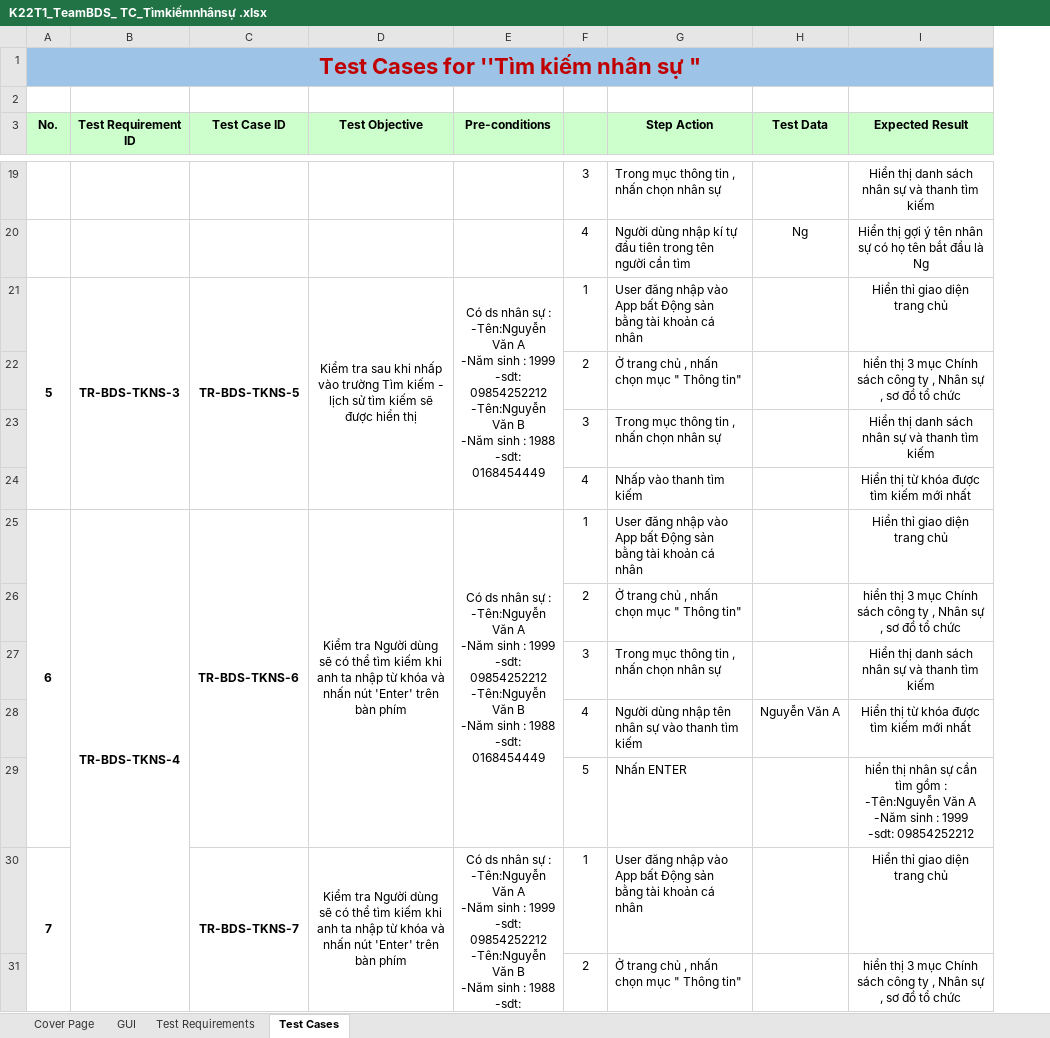
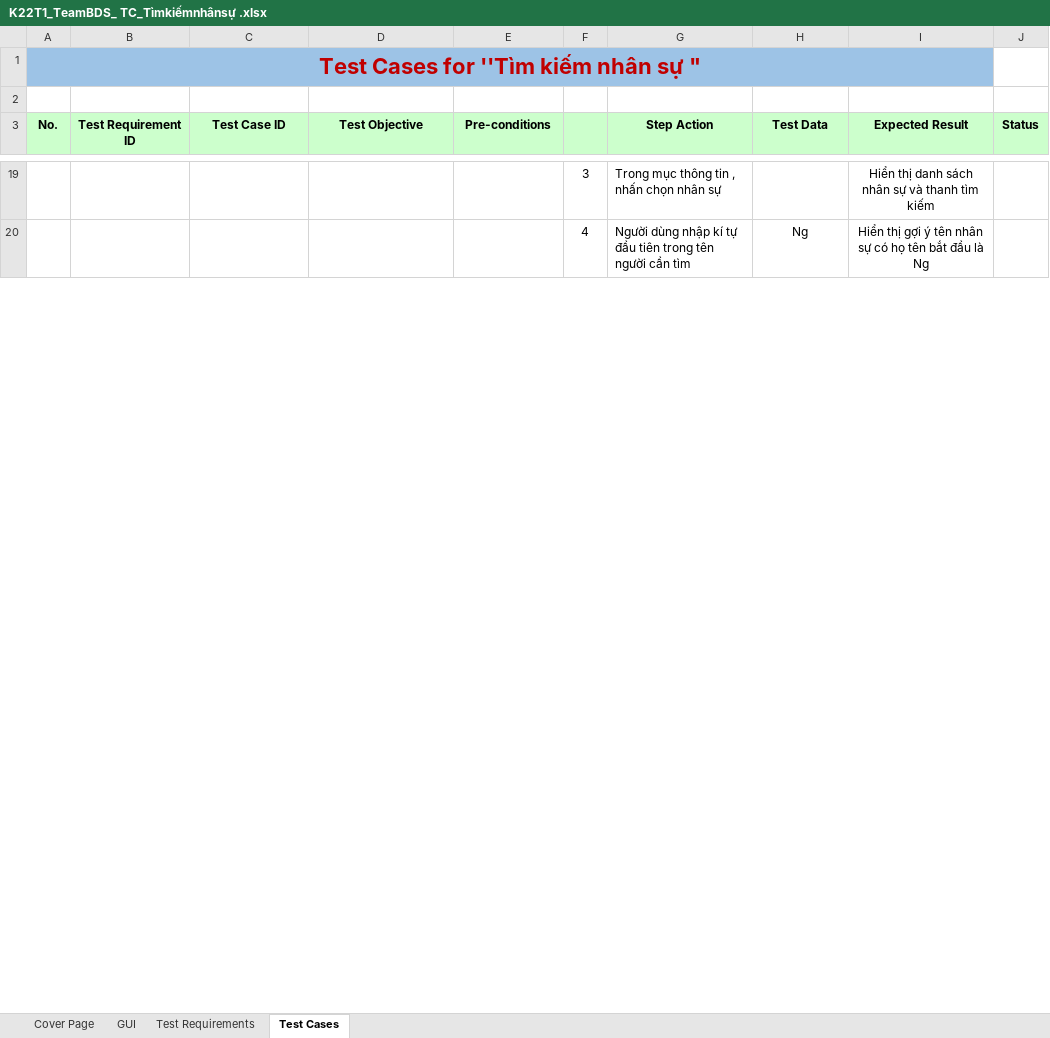
Before and after one commit to DamianHuynh/Capstone-Project, an Excel workbook: Improgress/2. Artifact and Deliverable/Test case/module1/K22T1_TeamBDS_ TC_Tìmkiếmnhânsự .xlsx, sheet Test Cases, drawn as a sheet; only a part is shown, gaps mark what is left out; values as stored, in another font and other column widths than the file's, no borders; removed rows and columns are numbered as before the commit, all else as after; ↵ is a line break in a cell; the diff covers the shown part only; the diff names each change by its address in the sheet, - before the commit and + after, or states it on an @@ line.

Commit message:
update test case

```diff
--- a/Improgress/2. Artifact and Deliverable/Test case/module1/K22T1_TeamBDS_ TC_Tìmkiếmnhânsự .xlsx (sheet Test Cases)
+++ b/Improgress/2. Artifact and Deliverable/Test case/module1/K22T1_TeamBDS_ TC_Tìmkiếmnhânsự .xlsx (sheet Test Cases)
+column J (Status), empty
-row 21: 5 | TR-BDS-TKNS-3 | TR-BDS-TKNS-5 | Kiểm tra sau khi nhấp vào trường Tìm kiếm - lịch sử tìm kiếm sẽ được hiển thị | Có ds nhân sự : ↵ -Tên:Nguyễn Văn A ↵ -Năm sinh : 1999 ↵ -sdt: 09854252212 ↵ -Tên:Nguyễn Văn B ↵ -Năm sinh : 1988 ↵ -sdt: 0168454449 | 1 | User đăng nhập vào App bất Động sản bằng tài khoản cá nhân |  | Hiển thỉ giao diện trang chủ
-row 22:  |  |  |  |  | 2 | Ở trang chủ , nhấn chọn mục " Thông tin" |  | hiển thị 3 mục Chính sách công ty , Nhân sự , sơ đồ tổ chức
-row 23:  |  |  |  |  | 3 | Trong mục thông tin , nhấn chọn nhân sự |  | Hiển thị danh sách nhân sự và thanh tìm kiếm
-row 24:  |  |  |  |  | 4 | Nhấp vào thanh tìm kiếm |  | Hiển thị từ khóa được tìm kiếm mới nhất
-row 25: 6 | TR-BDS-TKNS-4 | TR-BDS-TKNS-6 | Kiểm tra Người dùng sẽ có thể tìm kiếm khi anh ta nhập từ khóa và nhấn nút 'Enter' trên bàn phím | Có ds nhân sự : ↵ -Tên:Nguyễn Văn A ↵ -Năm sinh : 1999 ↵ -sdt: 09854252212 ↵ -Tên:Nguyễn Văn B ↵ -Năm sinh : 1988 ↵ -sdt: 0168454449 | 1 | User đăng nhập vào App bất Động sản bằng tài khoản cá nhân |  | Hiển thỉ giao diện trang chủ
-row 26:  |  |  |  |  | 2 | Ở trang chủ , nhấn chọn mục " Thông tin" |  | hiển thị 3 mục Chính sách công ty , Nhân sự , sơ đồ tổ chức
-row 27:  |  |  |  |  | 3 | Trong mục thông tin , nhấn chọn nhân sự |  | Hiển thị danh sách nhân sự và thanh tìm kiếm
-row 28:  |  |  |  |  | 4 | Người dùng nhập tên nhân sự vào thanh tìm kiếm | Nguyễn Văn A | Hiển thị từ khóa được tìm kiếm mới nhất
-row 29:  |  |  |  |  | 5 | Nhấn ENTER |  | hiển thị nhân sự cần tìm gồm : ↵ -Tên:Nguyễn Văn A ↵ -Năm sinh : 1999 ↵ -sdt: 09854252212
-row 30: 7 |  | TR-BDS-TKNS-7 | Kiểm tra Người dùng sẽ có thể tìm kiếm khi anh ta nhập từ khóa và nhấn nút 'Enter' trên bàn phím | Có ds nhân sự : ↵ -Tên:Nguyễn Văn A ↵ -Năm sinh : 1999 ↵ -sdt: 09854252212 ↵ -Tên:Nguyễn Văn B ↵ -Năm sinh : 1988 ↵ -sdt: 0168454449 | 1 | User đăng nhập vào App bất Động sản bằng tài khoản cá nhân |  | Hiển thỉ giao diện trang chủ
-row 31:  |  |  |  |  | 2 | Ở trang chủ , nhấn chọn mục " Thông tin" |  | hiển thị 3 mục Chính sách công ty , Nhân sự , sơ đồ tổ chức
```
Also changed, not shown: 8 removed rows and 2 edited cells elsewhere in this sheet, sheet Test Requirements, sheet Cover Page, Improgress/2. Artifact and Deliverable/Test case/module1/K22T1_TeamBDS_ TC_Addthôngtintaikhoan.xlsx, Improgress/2. Artifact and Deliverable/Test case/module1/K22T1_TeamBDS_ TC_Sưataikhoan.xlsx, 40 other files.
